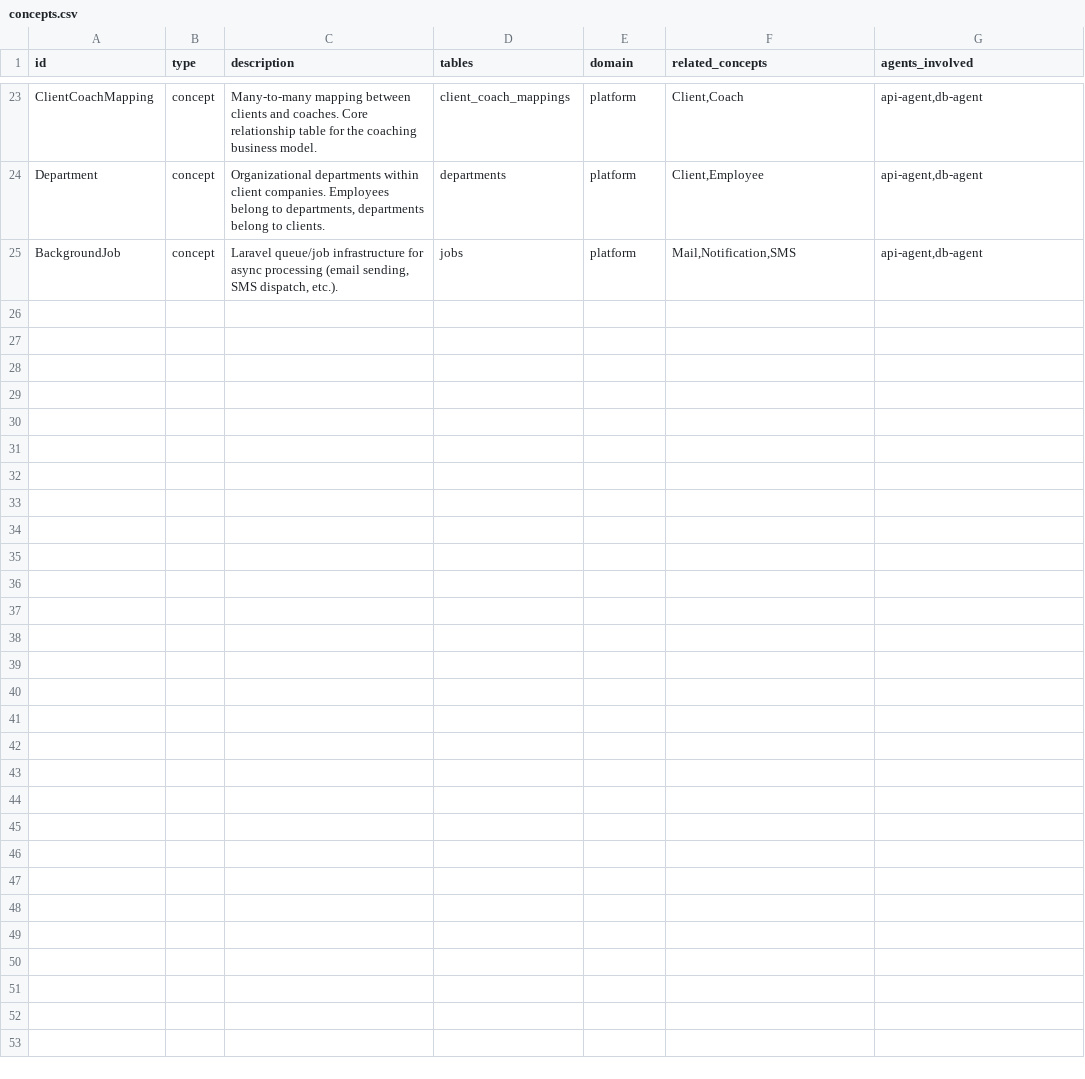
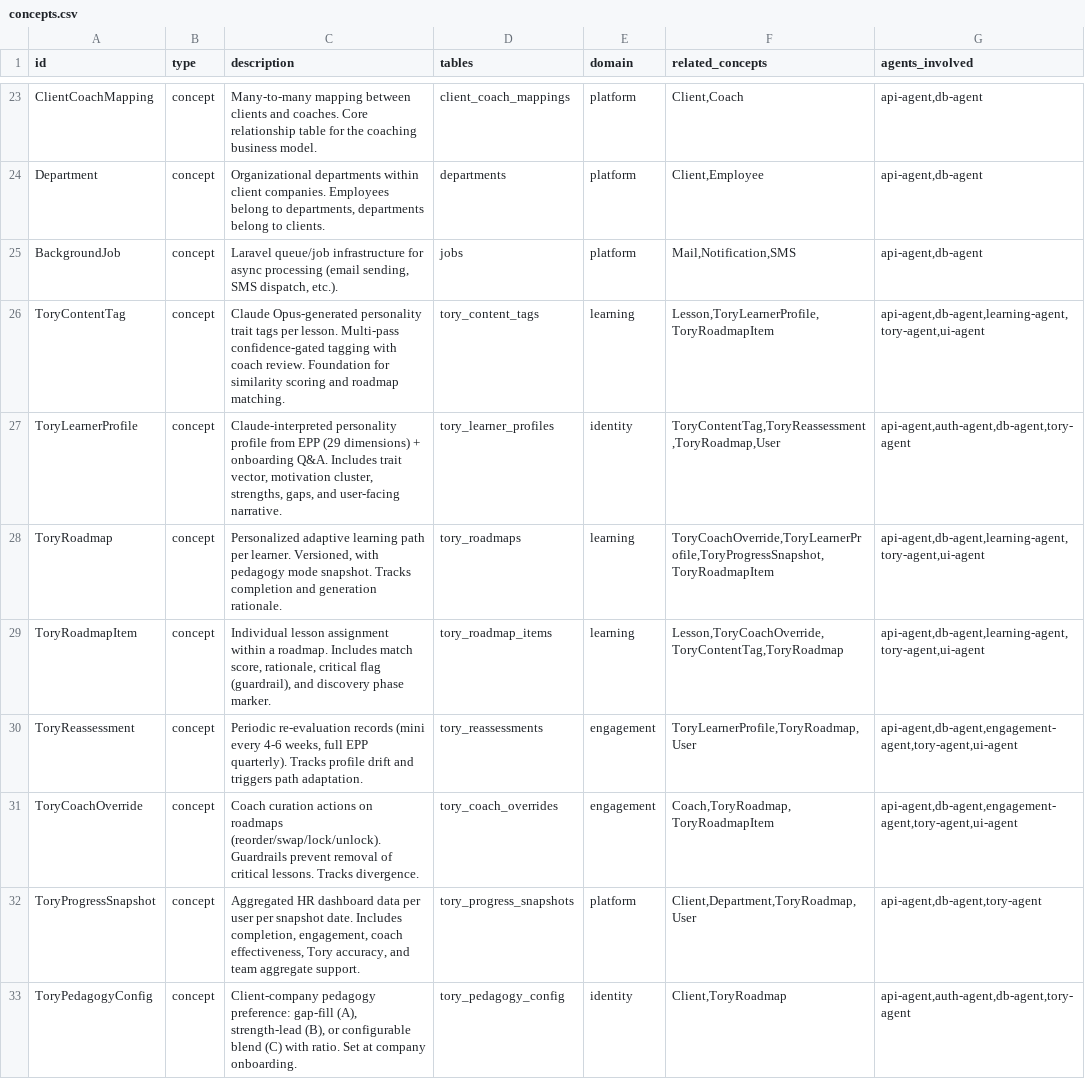
Before and after one commit to rahil911/myNextory_coachAI, a CSV file: .claude/kg/seeds/concepts.csv, drawn as a sheet; only a part is shown, gaps mark what is left out; the diff names each change by its address in the sheet, - before the commit and + after, or states it on an @@ line.

```diff
--- a/.claude/kg/seeds/concepts.csv
+++ b/.claude/kg/seeds/concepts.csv
+row 26: ToryContentTag | concept | Claude Opus-generated personality trait tags per lesson. Multi-pass confidence-gated tagging with coach review. Foundation for similarity scoring and roadmap matching. | tory_content_tags | learning | Lesson,ToryLearnerProfile,ToryRoadmapItem | api-agent,db-agent,learning-agent,tory-agent,ui-agent
+row 27: ToryLearnerProfile | concept | Claude-interpreted personality profile from EPP (29 dimensions) + onboarding Q&A. Includes trait vector, motivation cluster, strengths, gaps, and user-facing narrative. | tory_learner_profiles | identity | ToryContentTag,ToryReassessment,ToryRoadmap,User | api-agent,auth-agent,db-agent,tory-agent
+row 28: ToryRoadmap | concept | Personalized adaptive learning path per learner. Versioned, with pedagogy mode snapshot. Tracks completion and generation rationale. | tory_roadmaps | learning | ToryCoachOverride,ToryLearnerProfile,ToryProgressSnapshot,ToryRoadmapItem | api-agent,db-agent,learning-agent,tory-agent,ui-agent
+row 29: ToryRoadmapItem | concept | Individual lesson assignment within a roadmap. Includes match score, rationale, critical flag (guardrail), and discovery phase marker. | tory_roadmap_items | learning | Lesson,ToryCoachOverride,ToryContentTag,ToryRoadmap | api-agent,db-agent,learning-agent,tory-agent,ui-agent
+row 30: ToryReassessment | concept | Periodic re-evaluation records (mini every 4-6 weeks, full EPP quarterly). Tracks profile drift and triggers path adaptation. | tory_reassessments | engagement | ToryLearnerProfile,ToryRoadmap,User | api-agent,db-agent,engagement-agent,tory-agent,ui-agent
+row 31: ToryCoachOverride | concept | Coach curation actions on roadmaps (reorder/swap/lock/unlock). Guardrails prevent removal of critical lessons. Tracks divergence. | tory_coach_overrides | engagement | Coach,ToryRoadmap,ToryRoadmapItem | api-agent,db-agent,engagement-agent,tory-agent,ui-agent
+row 32: ToryProgressSnapshot | concept | Aggregated HR dashboard data per user per snapshot date. Includes completion, engagement, coach effectiveness, Tory accuracy, and team aggregate support. | tory_progress_snapshots | platform | Client,Department,ToryRoadmap,User | api-agent,db-agent,tory-agent
+row 33: ToryPedagogyConfig | concept | Client-company pedagogy preference: gap-fill (A), strength-lead (B), or configurable blend (C) with ratio. Set at company onboarding. | tory_pedagogy_config | identity | Client,ToryRoadmap | api-agent,auth-agent,db-agent,tory-agent
```
Also changed, not shown: .claude/kg/seeds/agents.csv, .claude/kg/seeds/edges.csv, 25 other files.
